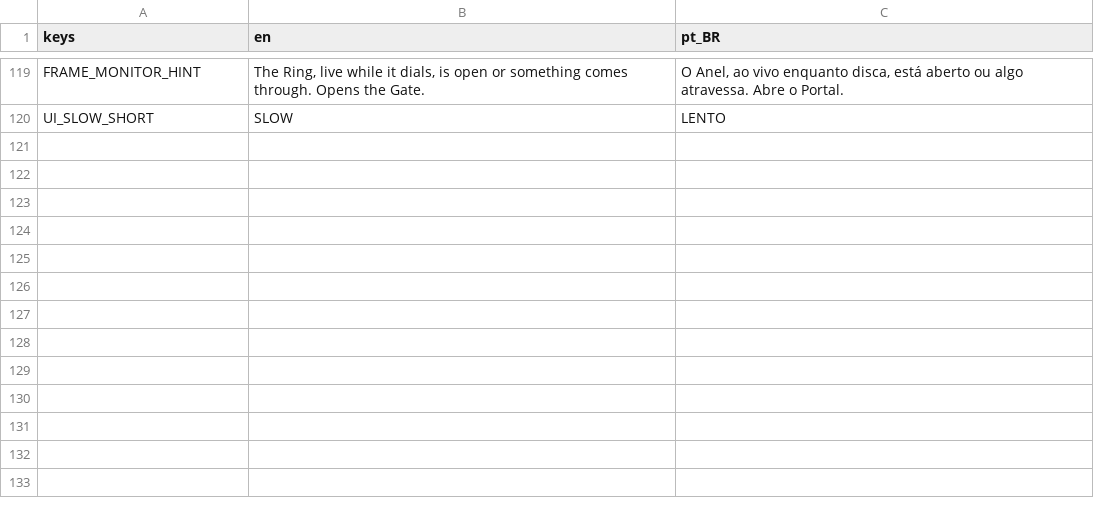
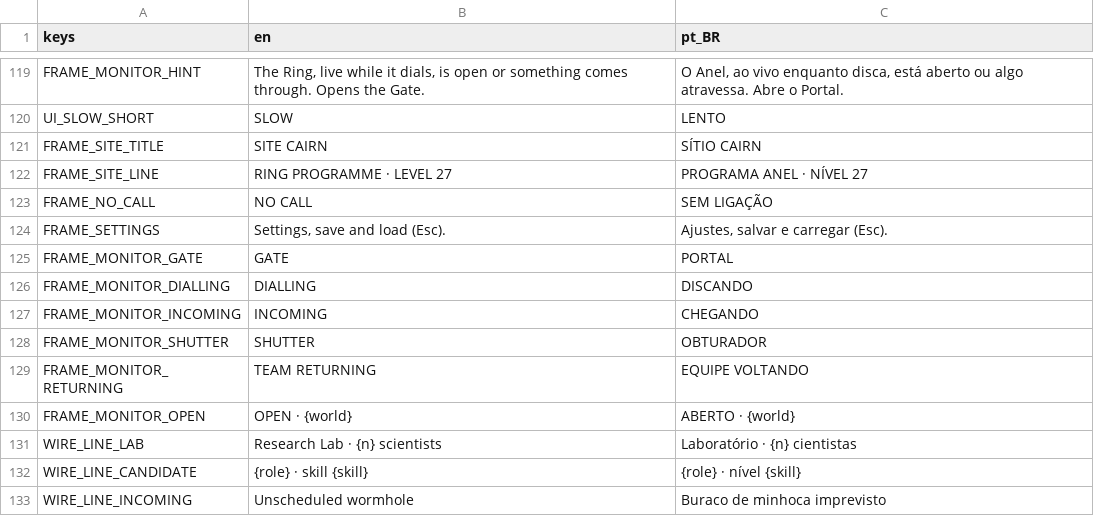
Before and after one commit to lmarcarini/StarPortal, a CSV file: localization/station.csv, drawn as a sheet; only a part is shown, gaps mark what is left out.

```diff
--- a/localization/station.csv
+++ b/localization/station.csv
@@ -120 +120,14 @@ FRAME_MONITOR_HINT,"The Ring, live while it dials, is open or something comes th
 UI_SLOW_SHORT,SLOW,LENTO
+FRAME_SITE_TITLE,SITE CAIRN,SÍTIO CAIRN
+FRAME_SITE_LINE,RING PROGRAMME · LEVEL 27,PROGRAMA ANEL · NÍVEL 27
+FRAME_NO_CALL,NO CALL,SEM LIGAÇÃO
+FRAME_SETTINGS,"Settings, save and load (Esc).","Ajustes, salvar e carregar (Esc)."
+FRAME_MONITOR_GATE,GATE,PORTAL
+FRAME_MONITOR_DIALLING,DIALLING,DISCANDO
+FRAME_MONITOR_INCOMING,INCOMING,CHEGANDO
+FRAME_MONITOR_SHUTTER,SHUTTER,OBTURADOR
+FRAME_MONITOR_RETURNING,TEAM RETURNING,EQUIPE VOLTANDO
+FRAME_MONITOR_OPEN,OPEN · {world},ABERTO · {world}
+WIRE_LINE_LAB,Research Lab · {n} scientists,Laboratório · {n} cientistas
+WIRE_LINE_CANDIDATE,{role} · skill {skill},{role} · nível {skill}
+WIRE_LINE_INCOMING,Unscheduled wormhole,Buraco de minhoca imprevisto
```
Also changed, not shown: 57 other files.
